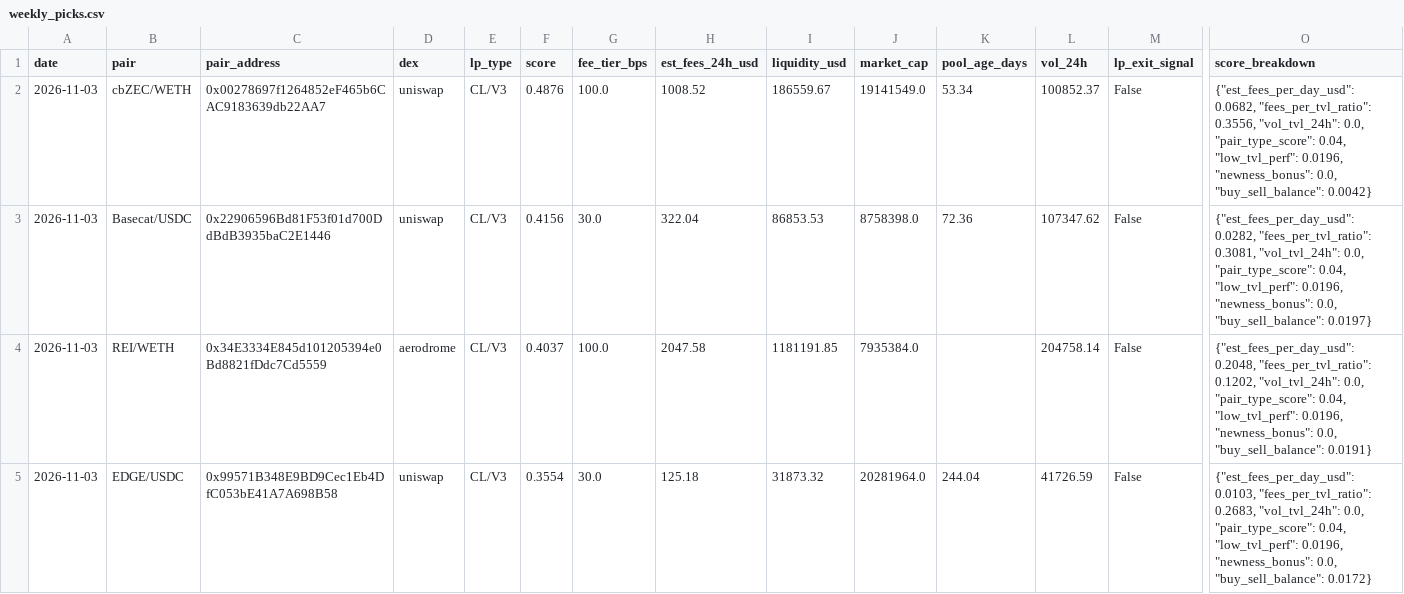
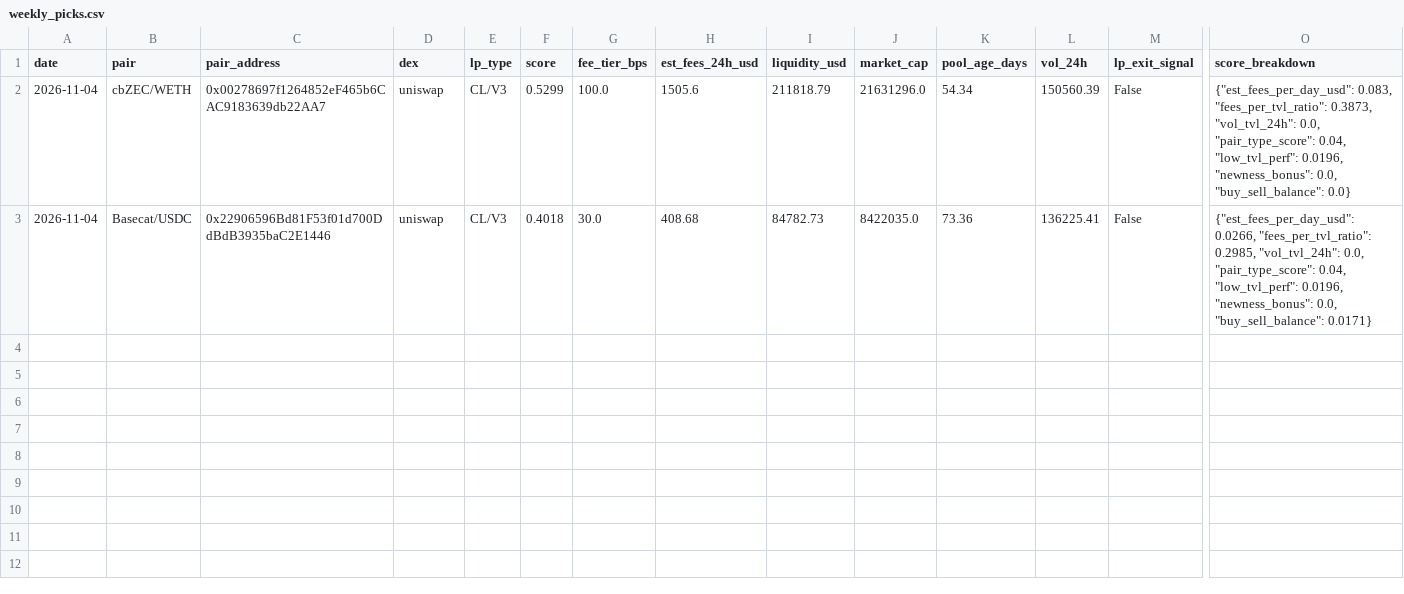
Before and after one commit to RichJamo/hydrex-lp-selection, a CSV file: data/weekly_picks.csv, drawn as a sheet; only a part is shown, gaps mark what is left out; rows hold the shown columns only; the diff names each change by its address in the sheet, - before the commit and + after, or states it on an @@ line.

```diff
--- a/data/weekly_picks.csv
+++ b/data/weekly_picks.csv
-A2:A3 (date): 2026-11-03
+A2:A3 (date): 2026-11-04
-F2 (score): 0.4876
+F2 (score): 0.5299
-H2 (est_fees_24h_usd): 1008.52
+H2 (est_fees_24h_usd): 1505.6
-I2 (liquidity_usd): 186559.67
+I2 (liquidity_usd): 211818.79
-J2 (market_cap): 19141549.0
+J2 (market_cap): 21631296.0
-K2 (pool_age_days): 53.34
+K2 (pool_age_days): 54.34
-L2 (vol_24h): 100852.37
+L2 (vol_24h): 150560.39
-O2 (score_breakdown): {"est_fees_per_day_usd": 0.0682, "fees_per_tvl_ratio": 0.3556, "vol_tvl_24h": 0.0, "pair_type_score": 0.04, "low_tvl_perf": 0.0196, "newness_bonus": 0.0, "buy_sell_balance": 0.0042}
+O2 (score_breakdown): {"est_fees_per_day_usd": 0.083, "fees_per_tvl_ratio": 0.3873, "vol_tvl_24h": 0.0, "pair_type_score": 0.04, "low_tvl_perf": 0.0196, "newness_bonus": 0.0, "buy_sell_balance": 0.0}
-F3 (score): 0.4156
+F3 (score): 0.4018
-H3 (est_fees_24h_usd): 322.04
+H3 (est_fees_24h_usd): 408.68
-I3 (liquidity_usd): 86853.53
+I3 (liquidity_usd): 84782.73
-J3 (market_cap): 8758398.0
+J3 (market_cap): 8422035.0
-K3 (pool_age_days): 72.36
+K3 (pool_age_days): 73.36
-L3 (vol_24h): 107347.62
+L3 (vol_24h): 136225.41
-O3 (score_breakdown): {"est_fees_per_day_usd": 0.0282, "fees_per_tvl_ratio": 0.3081, "vol_tvl_24h": 0.0, "pair_type_score": 0.04, "low_tvl_perf": 0.0196, "newness_bonus": 0.0, "buy_sell_balance": 0.0197}
+O3 (score_breakdown): {"est_fees_per_day_usd": 0.0266, "fees_per_tvl_ratio": 0.2985, "vol_tvl_24h": 0.0, "pair_type_score": 0.04, "low_tvl_perf": 0.0196, "newness_bonus": 0.0, "buy_sell_balance": 0.0171}
-row 4: 2026-11-03 | REI/WETH | 0x34E3334E845d101205394e0Bd8821fDdc7Cd5559 | aerodrome | CL/V3 | 0.4037 | 100.0 | 2047.58 | 1181191.85 | 7935384.0 |  | 204758.14 | False | {"est_fees_per_day_usd": 0.2048, "fees_per_tvl_ratio": 0.1202, "vol_tvl_24h": 0.0, "pair_type_score": 0.04, "low_tvl_perf": 0.0196, "newness_bonus": 0.0, "buy_sell_balance": 0.0191}
-row 5: 2026-11-03 | EDGE/USDC | 0x99571B348E9BD9Cec1Eb4DfC053bE41A7A698B58 | uniswap | CL/V3 | 0.3554 | 30.0 | 125.18 | 31873.32 | 20281964.0 | 244.04 | 41726.59 | False | {"est_fees_per_day_usd": 0.0103, "fees_per_tvl_ratio": 0.2683, "vol_tvl_24h": 0.0, "pair_type_score": 0.04, "low_tvl_perf": 0.0196, "newness_bonus": 0.0, "buy_sell_balance": 0.0172}
```
Also changed, not shown: data/candidates_enriched.csv, 2 other files.
